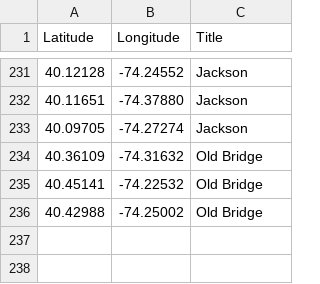
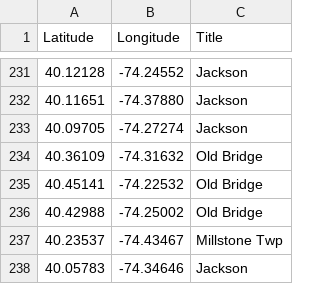
Before and after one commit to Bobcat00/olt_nj, a CSV file: olt.csv, drawn as a sheet; only a part is shown, gaps mark what is left out; the diff names each change by its address in the sheet, - before the commit and + after, or states it on an @@ line.

Commit message:
Add Millstone Twp and Jackson

```diff
--- a/olt.csv
+++ b/olt.csv
+row 237: 40.23537 | -74.43467 | Millstone Twp
+row 238: 40.05783 | -74.34646 | Jackson
```
